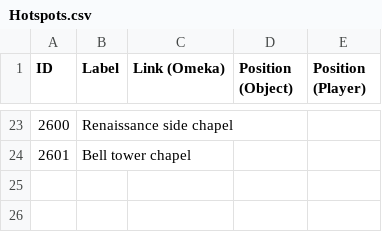
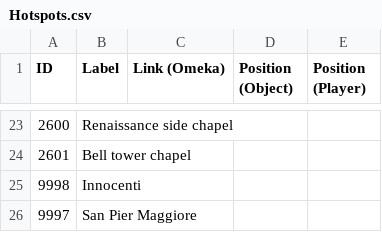
Before and after one commit to Florence4D/3D-Webviewer-build, a CSV file: Hotspots.csv, drawn as a sheet; only a part is shown, gaps mark what is left out.

Commit message:
Added new IDs to CSV file

```diff
--- a/Hotspots.csv
+++ b/Hotspots.csv
@@ -24 +24,3 @@ ID,Label,Link (Omeka),Position (Object),Position (Player)
 2601,Bell tower chapel ,,,
+9998,Innocenti,,,
+9997,San Pier Maggiore,,,
```
